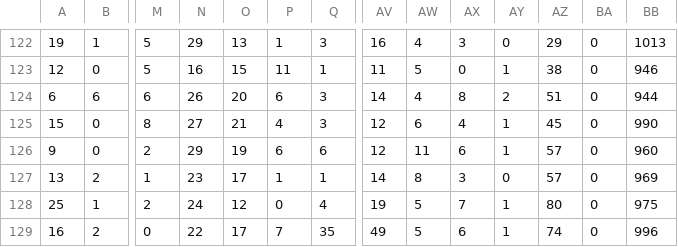
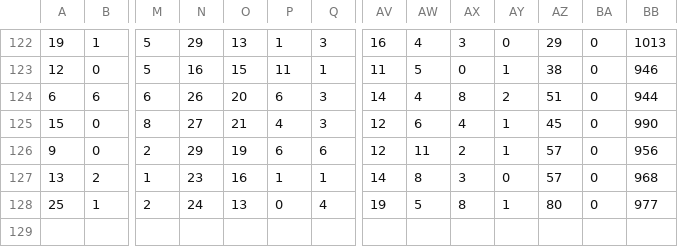
Before and after one commit to wenxuanye/FluHospPlot, a CSV file: 2023-06-12/2023-06-12__fluhospdata_wide.csv, drawn as a sheet; only a part is shown, gaps mark what is left out; rows hold the shown columns only; the diff names each change by its address in the sheet, - before the commit and + after, or states it on an @@ line.

```diff
--- a/2023-06-12/2023-06-12__fluhospdata_wide.csv
+++ b/2023-06-12/2023-06-12__fluhospdata_wide.csv
-AX126: 6
+AX126: 2
-BB126: 960
+BB126: 956
-O127: 17
+O127: 16
-BB127: 969
+BB127: 968
-O128: 12
+O128: 13
-AX128: 7
+AX128: 8
-BB128: 975
+BB128: 977
-row 129: 16 | 2 | 0 | 22 | 17 | 7 | 35 | 49 | 5 | 6 | 1 | 74 | 0 | 996
```
Also changed, not shown: 2023-06-12/2023-06-12__fluhospdata_long.csv, fluHospData__wide.csv, 55 other files.
